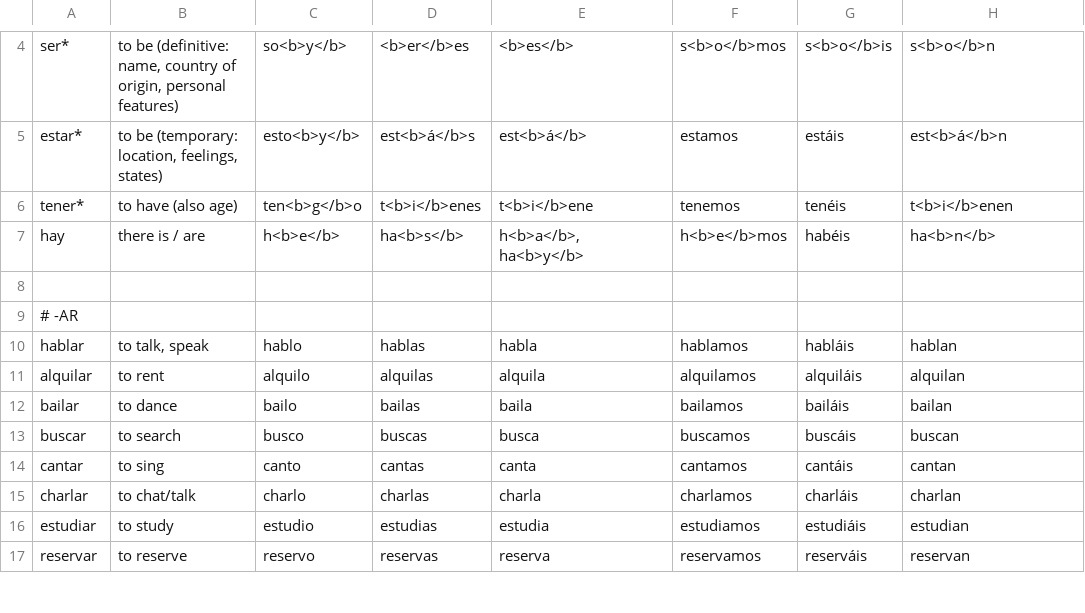
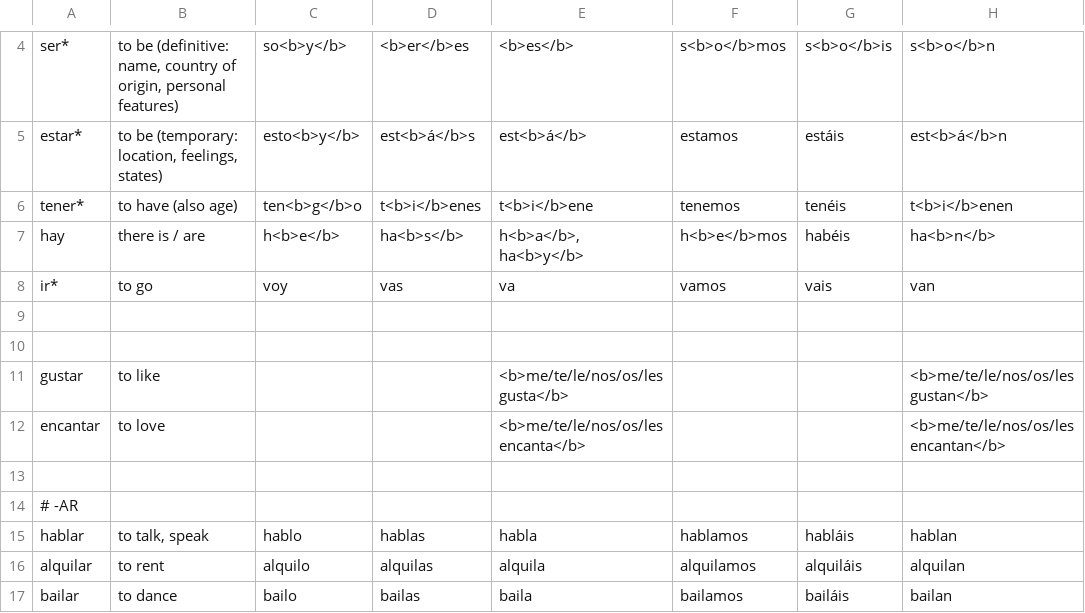
Before and after one commit to a-zurcher/languages, a CSV file: spanish/spanish_verbs.csv, drawn as a sheet; only a part is shown, gaps mark what is left out; the shorter side is filled out with more unchanged rows.

```diff
--- a/spanish/spanish_verbs.csv
+++ b/spanish/spanish_verbs.csv
@@ -7,2 +7,7 @@ tener*;to have (also age);ten<b>g</b>o;t<b>i</b>enes;t<b>i</b>ene;tenemos;tenéi
 hay;there is / are;h<b>e</b>;ha<b>s</b>;h<b>a</b>, ha<b>y</b>;h<b>e</b>mos;habéis;ha<b>n</b>
+ir*;to go;voy;vas;va;vamos;vais;van
+
+
+gustar;to like;;;<b>me/te/le/nos/os/les gusta</b>;;;<b>me/te/le/nos/os/les gustan</b>
+encantar;to love;;;<b>me/te/le/nos/os/les encanta</b>;;;<b>me/te/le/nos/os/les encantan</b>
 
```
Also changed, not shown: spanish/spanish.csv.
